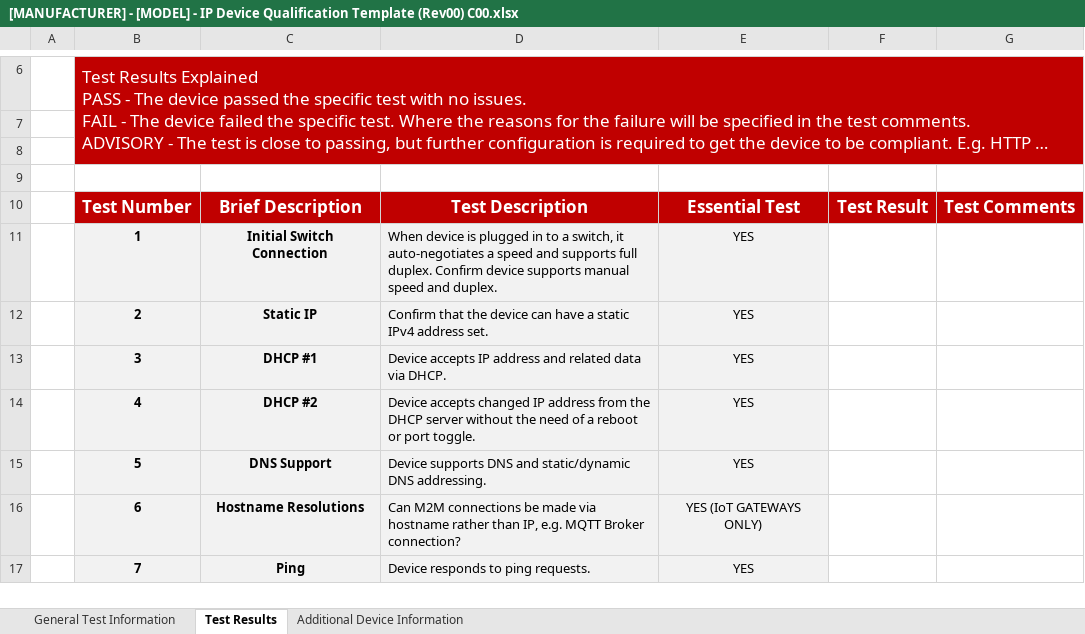
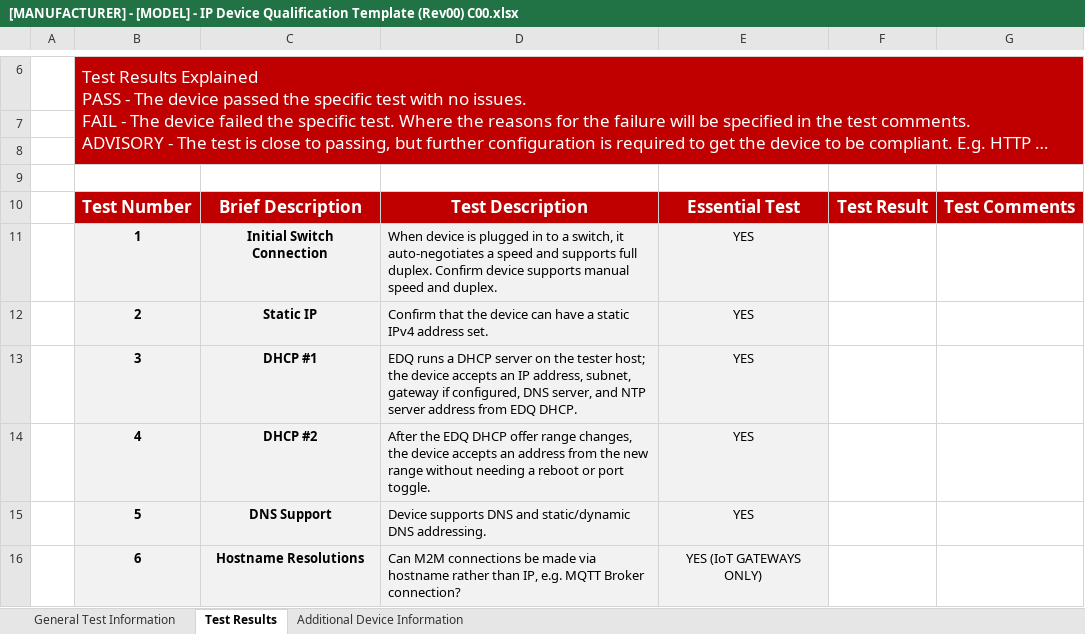
Before and after one commit to Rvs006/edq, an Excel workbook: templates/[MANUFACTURER] - [MODEL] - IP Device Qualification Template (Rev00) C00.xlsx, sheet Test Results, drawn as a sheet; only a part is shown, gaps mark what is left out; the shorter side is filled out with more unchanged rows; long unchanged cells end in …; values as stored, in another font and other column widths than the file's, no borders; charts and pictures and conditional formats not drawn; the diff names each change by its address in the sheet, - before the commit and + after, or states it on an @@ line.

```diff
--- a/templates/[MANUFACTURER] - [MODEL] - IP Device Qualification Template (Rev00) C00.xlsx (sheet Test Results)
+++ b/templates/[MANUFACTURER] - [MODEL] - IP Device Qualification Template (Rev00) C00.xlsx (sheet Test Results)
-D13: Device accepts IP address and related data via DHCP.
+D13: EDQ runs a DHCP server on the tester host; the device accepts an IP address, subnet, gateway if configured, DNS server, and NTP server address from EDQ DHCP.
-D14: Device accepts changed IP address from the DHCP server without the need of a reboot…
+D14: After the EDQ DHCP offer range changes, the device accepts an address from the new range without needing a reboot…
```
Also changed, not shown: charts or pictures, templates/[MANUFACTURER] - [MODEL] - IP Device Qualification Template C00 - ADDED SCRIPT NO YES 1.xlsx, 57 other files.
